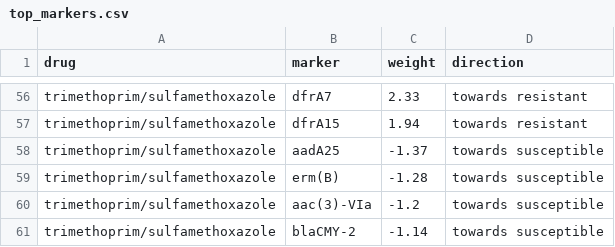
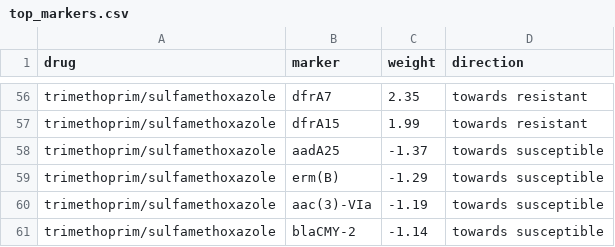
Before and after one commit to SaiRuthvik12/AMR-Genome-to-Antibiotic-Report, a CSV file: data/processed/top_markers.csv, drawn as a sheet; only a part is shown, gaps mark what is left out; the diff covers the shown part only; the diff names each change by its address in the sheet, - before the commit and + after, or states it on an @@ line.

```diff
--- a/data/processed/top_markers.csv
+++ b/data/processed/top_markers.csv
-C56 (weight): 2.33
+C56 (weight): 2.35
-C57 (weight): 1.94
+C57 (weight): 1.99
-C59 (weight): -1.28
+C59 (weight): -1.29
-C60 (weight): -1.2
+C60 (weight): -1.19
```
Also changed, not shown: 1 added row, 1 removed row and 42 edited cells elsewhere in this file, 18 other files.
